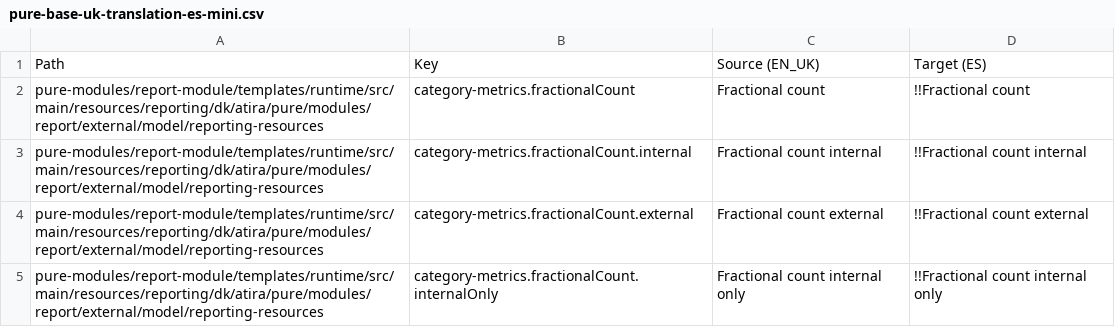
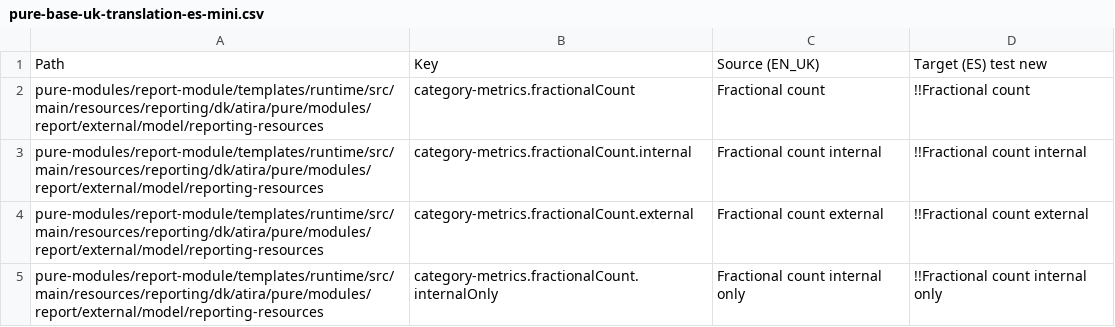
Before and after one commit to topdop80234/GlobalLink_Repository, a CSV file: Custom/en-GB/pure-base-uk-translation-es-mini.csv, drawn as a sheet; only a part is shown.

Commit message:
Update pure-base-uk-translation-es-mini.csv

```diff
--- a/Custom/en-GB/pure-base-uk-translation-es-mini.csv
+++ b/Custom/en-GB/pure-base-uk-translation-es-mini.csv
@@ -1,2 +1,2 @@
-Path|Key|Source (EN_UK)|Target (ES)
+Path|Key|Source (EN_UK)|Target (ES) test new
 pure-modules/report-module/templates/runtime/src/main/resources/reporting/dk/atira/pure/modules/report/external/model/reporting-resources|category-metrics.fractionalCount|Fractional count|!!Fractional count
```
